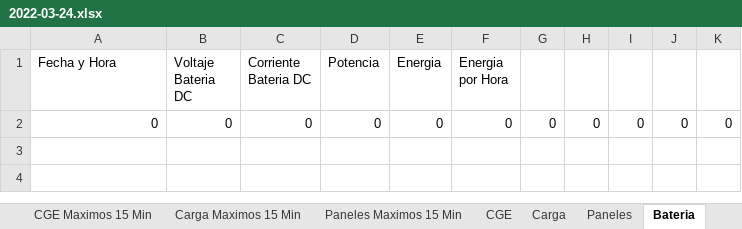
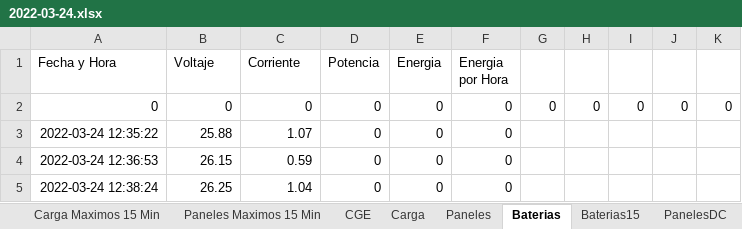
Before and after one commit to nachovera93/Ser-Raspberry, an Excel workbook: 2022-03-24.xlsx, sheet Baterias, drawn as a sheet; values as stored, in another font and other column widths than the file's, no borders; the diff names each change by its address in the sheet, - before the commit and + after, or states it on an @@ line.

```diff
--- a/2022-03-24.xlsx (sheet Baterias)
+++ b/2022-03-24.xlsx (sheet Baterias)
-sheet tab: Bateria
+sheet tab: Baterias
-B1: Voltaje Bateria DC
+B1: Voltaje
-C1: Corriente Bateria DC
+C1: Corriente
+row 3: 2022-03-24 12:35:22 | 25.88 | 1.07 | 0 | 0 | 0
+row 4: 2022-03-24 12:36:53 | 26.15 | 0.59 | 0 | 0 | 0
+row 5: 2022-03-24 12:38:24 | 26.25 | 1.04 | 0 | 0 | 0
```
Also changed, not shown: sheet PanelesDC, sheet Carga, sheet CGE, sheet Variables Raspberry, sheet Paneles15DC, sheet Baterias15, other sheet tabs, 6 other files.
